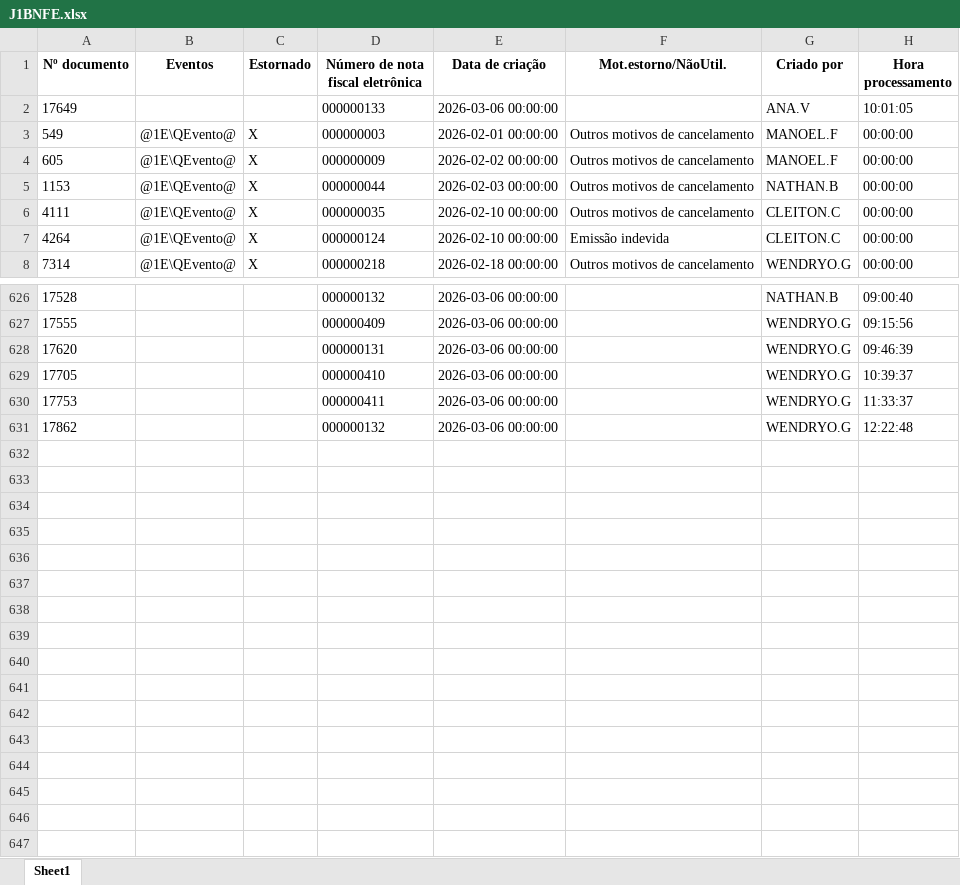
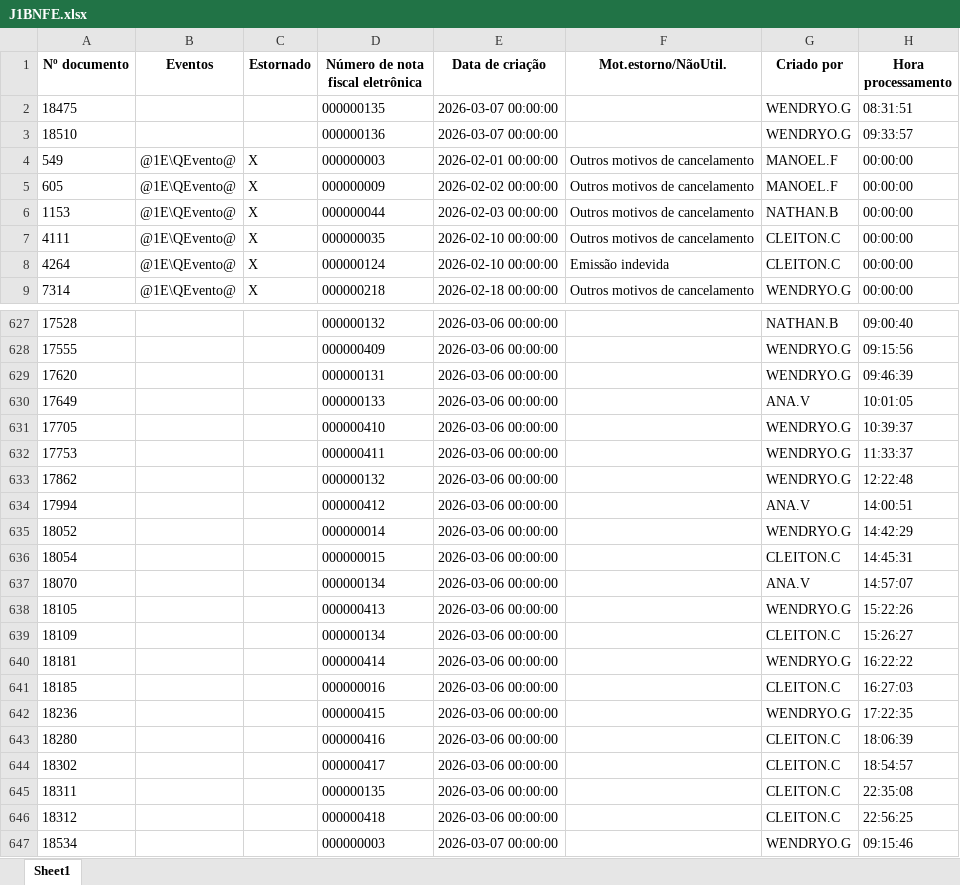
Before and after one commit to nathanbarretosilveira-dev/dash, an Excel workbook: src/data/J1BNFE.xlsx, sheet Sheet1, drawn as a sheet; only a part is shown, gaps mark what is left out; values as stored, in another font and other column widths than the file's, no borders; the diff names each change by its address in the sheet, - before the commit and + after, or states it on an @@ line.

Commit message:
Atualização automática JSON e J1BNFE.xlsx

```diff
--- a/src/data/J1BNFE.xlsx (sheet Sheet1)
+++ b/src/data/J1BNFE.xlsx (sheet Sheet1)
+row 2: 18475 |  |  | 000000135 | 2026-03-07 00:00:00 |  | WENDRYO.G | 08:31:51
+row 3: 18510 |  |  | 000000136 | 2026-03-07 00:00:00 |  | WENDRYO.G | 09:33:57
@@ row 2 moved to row 630: 17649 @@
+row 634: 17994 |  |  | 000000412 | 2026-03-06 00:00:00 |  | ANA.V | 14:00:51
+row 635: 18052 |  |  | 000000014 | 2026-03-06 00:00:00 |  | WENDRYO.G | 14:42:29
+row 636: 18054 |  |  | 000000015 | 2026-03-06 00:00:00 |  | CLEITON.C | 14:45:31
+row 637: 18070 |  |  | 000000134 | 2026-03-06 00:00:00 |  | ANA.V | 14:57:07
+row 638: 18105 |  |  | 000000413 | 2026-03-06 00:00:00 |  | WENDRYO.G | 15:22:26
+row 639: 18109 |  |  | 000000134 | 2026-03-06 00:00:00 |  | CLEITON.C | 15:26:27
+row 640: 18181 |  |  | 000000414 | 2026-03-06 00:00:00 |  | WENDRYO.G | 16:22:22
+row 641: 18185 |  |  | 000000016 | 2026-03-06 00:00:00 |  | CLEITON.C | 16:27:03
+row 642: 18236 |  |  | 000000415 | 2026-03-06 00:00:00 |  | WENDRYO.G | 17:22:35
+row 643: 18280 |  |  | 000000416 | 2026-03-06 00:00:00 |  | CLEITON.C | 18:06:39
+row 644: 18302 |  |  | 000000417 | 2026-03-06 00:00:00 |  | CLEITON.C | 18:54:57
+row 645: 18311 |  |  | 000000135 | 2026-03-06 00:00:00 |  | CLEITON.C | 22:35:08
+row 646: 18312 |  |  | 000000418 | 2026-03-06 00:00:00 |  | CLEITON.C | 22:56:25
+row 647: 18534 |  |  | 000000003 | 2026-03-07 00:00:00 |  | WENDRYO.G | 09:15:46
```
Also changed, not shown: 1 other file.
